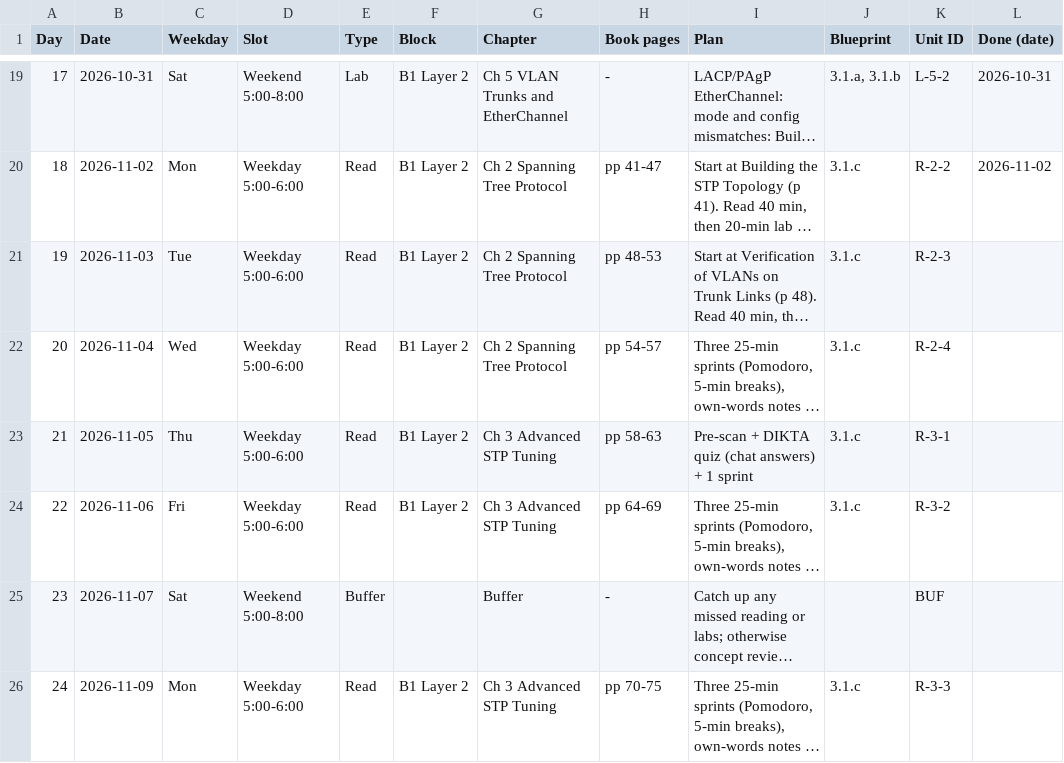
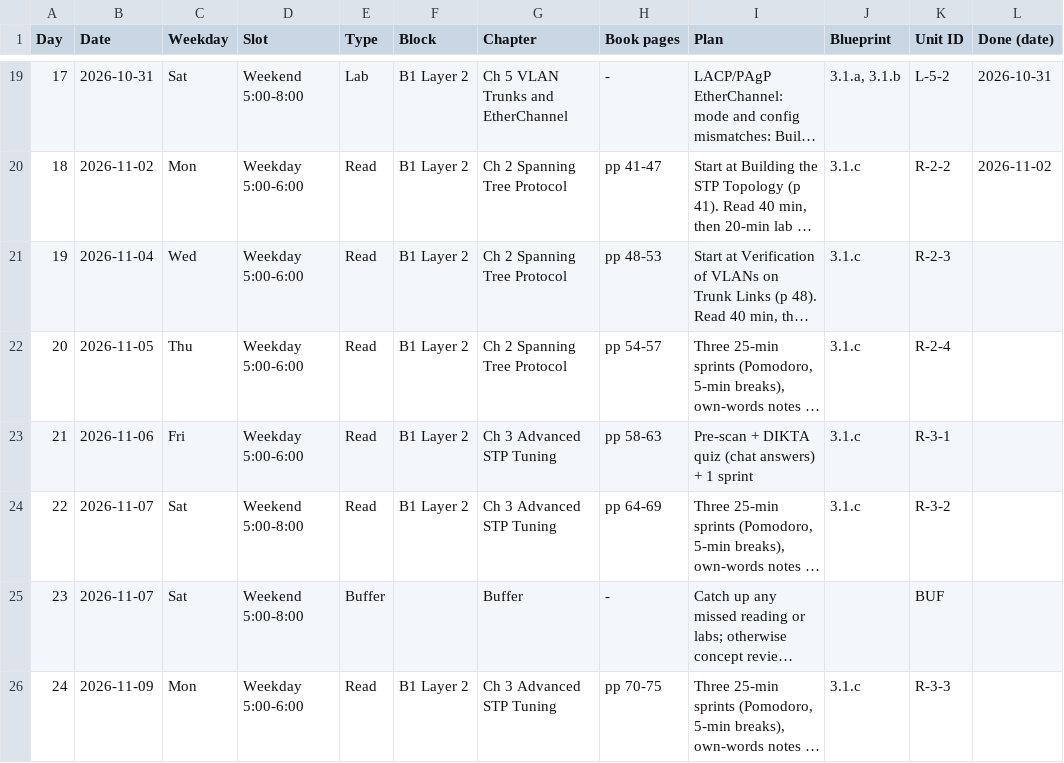
Before and after one commit to baltejgiri/project-encor, a CSV file: encor-session-schedule.csv, drawn as a sheet; only a part is shown, gaps mark what is left out; long unchanged cells end in …; the diff names each change by its address in the sheet, - before the commit and + after, or states it on an @@ line.

```diff
--- a/encor-session-schedule.csv
+++ b/encor-session-schedule.csv
-B21 (Date): 2026-11-03
+B21 (Date): 2026-11-04
-C21 (Weekday): Tue
+C21 (Weekday): Wed
-B22 (Date): 2026-11-04
+B22 (Date): 2026-11-05
-C22 (Weekday): Wed
+C22 (Weekday): Thu
-B23 (Date): 2026-11-05
+B23 (Date): 2026-11-06
-C23 (Weekday): Thu
+C23 (Weekday): Fri
-B24 (Date): 2026-11-06
+B24 (Date): 2026-11-07
-C24 (Weekday): Fri
+C24 (Weekday): Sat
-D24 (Slot): Weekday 5:00-6:00
+D24 (Slot): Weekend 5:00-8:00
```
Also changed, not shown: 2 other files.
